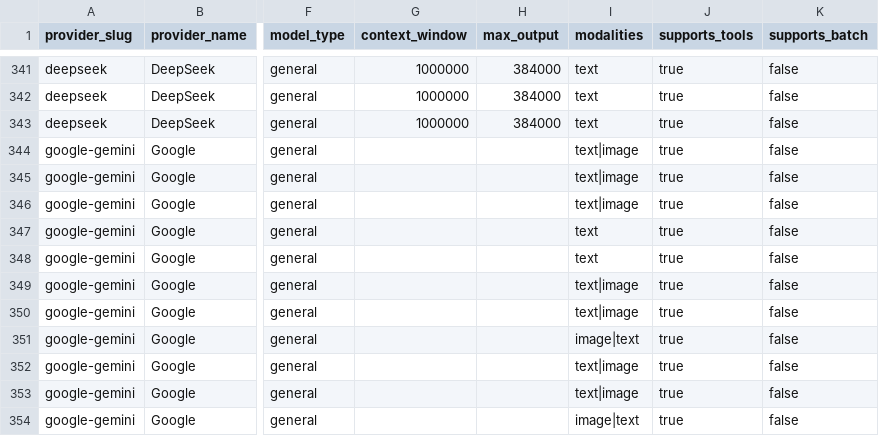
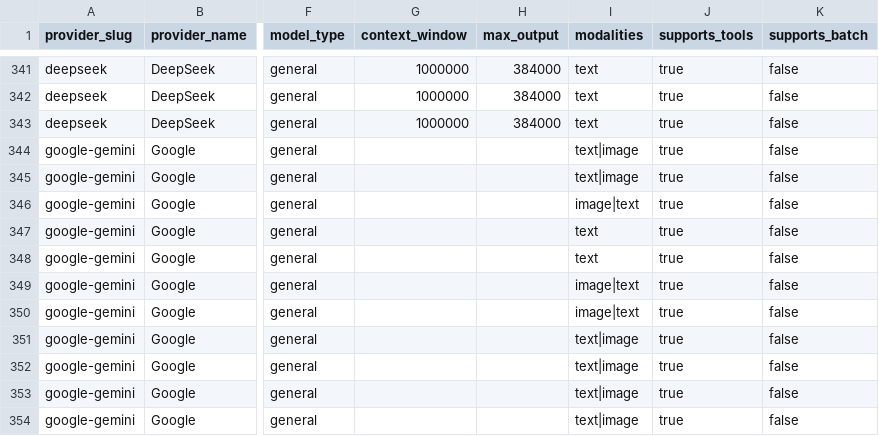
Before and after one commit to llmrates/llm-pricing-dataset, a CSV file: data/models.csv, drawn as a sheet; only a part is shown, gaps mark what is left out; the diff covers the shown part only; the diff names each change by its address in the sheet, - before the commit and + after, or states it on an @@ line.

Commit message:
chore: update dataset (2026-06-20)

```diff
--- a/data/models.csv
+++ b/data/models.csv
-I346 (modalities): text|image
+I346 (modalities): image|text
-I349:I350 (modalities): text|image
+I349:I350 (modalities): image|text
-I351 (modalities): image|text
+I351 (modalities): text|image
-I354 (modalities): image|text
+I354 (modalities): text|image
```
Also changed, not shown: 2 added rows, 3 moved rows and 47 edited cells elsewhere in this file, data/providers.csv, 3 other files.
